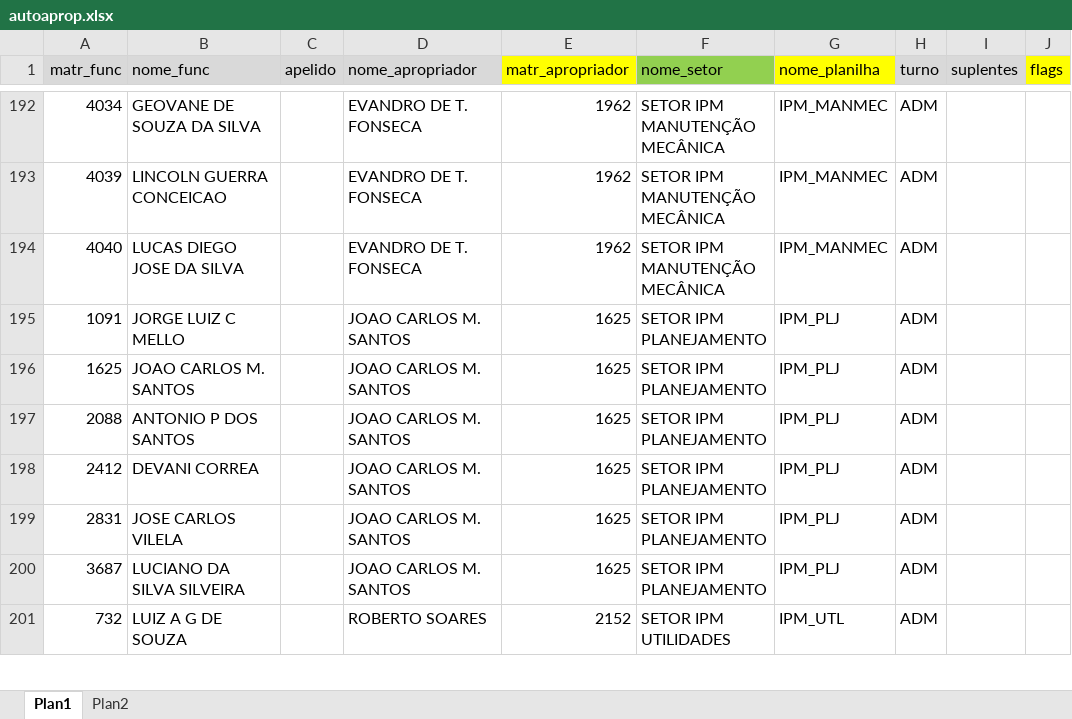
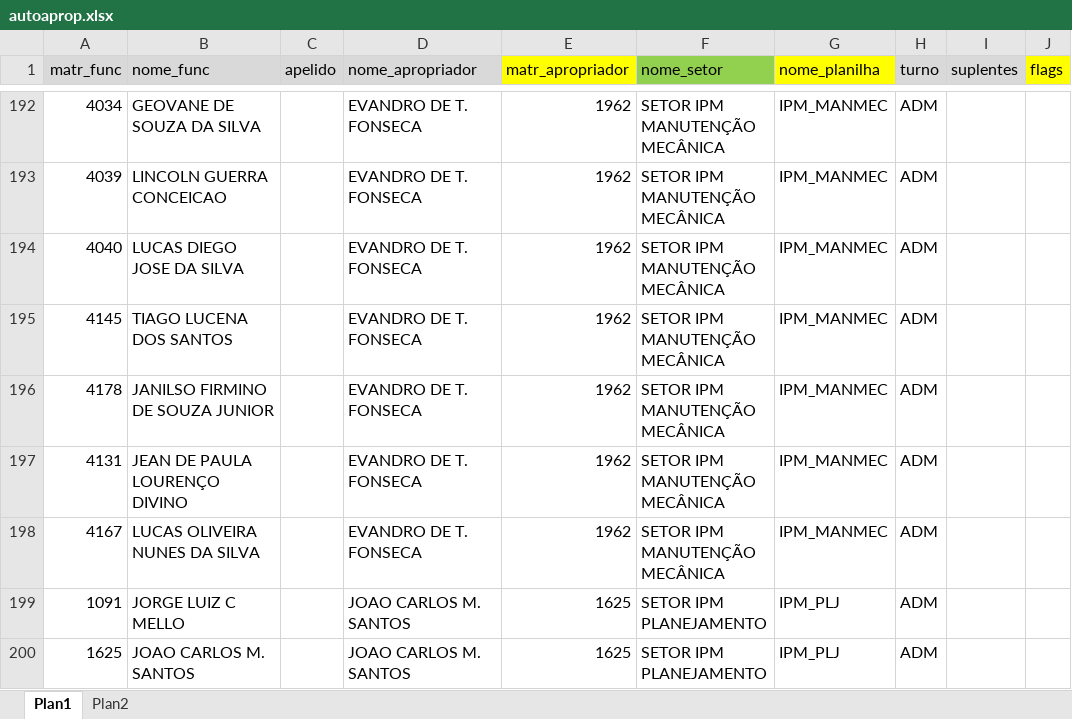
Before and after one commit to flipbit03/sisaprop, an Excel workbook: maps/autoaprop.xlsx, sheet Plan1, drawn as a sheet; only a part is shown, gaps mark what is left out; the shorter side is filled out with more unchanged rows; values as stored, in another font and other column widths than the file's, no borders; ↵ is a line break in a cell; the diff names each change by its address in the sheet, - before the commit and + after, or states it on an @@ line.

Commit message:
Atualizado IPM_MANMEC.XLSX

```diff
--- a/maps/autoaprop.xlsx (sheet Plan1)
+++ b/maps/autoaprop.xlsx (sheet Plan1)
+row 195: 4145 | TIAGO LUCENA DOS SANTOS |  | EVANDRO DE T. FONSECA | 1962 | SETOR IPM ↵ MANUTENÇÃO ↵ MECÂNICA | IPM_MANMEC | ADM
+row 196: 4178 | JANILSO FIRMINO DE SOUZA JUNIOR |  | EVANDRO DE T. FONSECA | 1962 | SETOR IPM ↵ MANUTENÇÃO ↵ MECÂNICA | IPM_MANMEC | ADM
+row 197: 4131 | JEAN DE PAULA LOURENÇO DIVINO |  | EVANDRO DE T. FONSECA | 1962 | SETOR IPM ↵ MANUTENÇÃO ↵ MECÂNICA | IPM_MANMEC | ADM
+row 198: 4167 | LUCAS OLIVEIRA NUNES DA SILVA |  | EVANDRO DE T. FONSECA | 1962 | SETOR IPM ↵ MANUTENÇÃO ↵ MECÂNICA | IPM_MANMEC | ADM
```
Also changed, not shown: outputs/autoaprop.xlsx/autoapropxlsx/IPM_MANMEC.XLSX.
